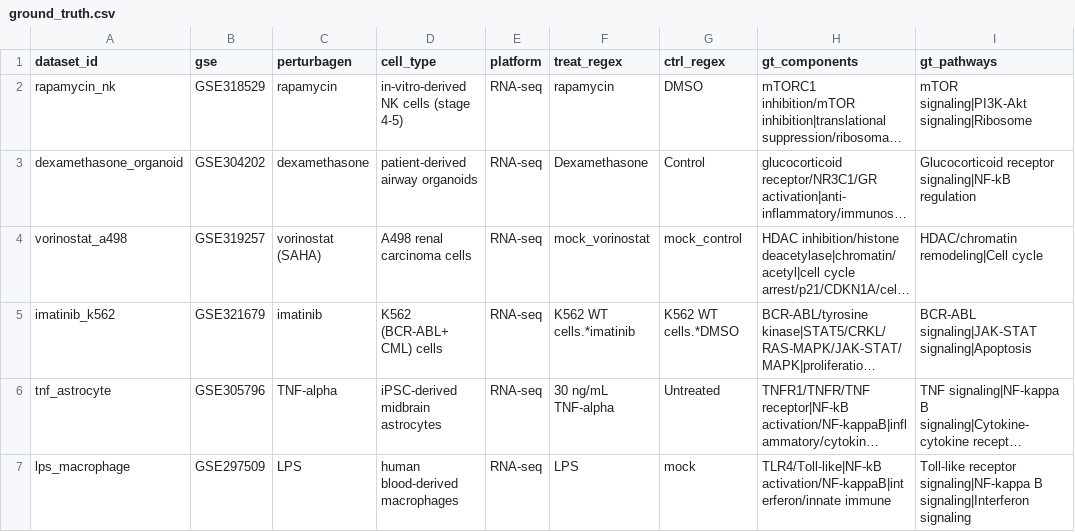
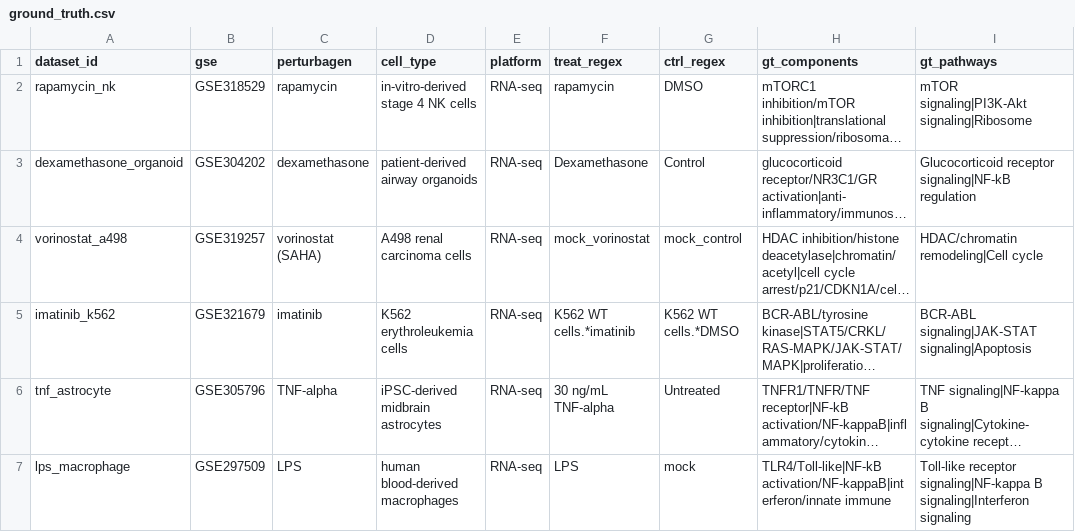
Before and after one commit to omixcore/DEGinsight, a CSV file: benchmark/ground_truth.csv, drawn as a sheet; only a part is shown; long unchanged cells end in …; the diff names each change by its address in the sheet, - before the commit and + after, or states it on an @@ line.

Commit message:
Keep mechanism votes directional and remove target names from benchmark context

```diff
--- a/benchmark/ground_truth.csv
+++ b/benchmark/ground_truth.csv
-D2 (cell_type): in-vitro-derived NK cells (stage 4-5)
+D2 (cell_type): in-vitro-derived stage 4 NK cells
-D5 (cell_type): K562 (BCR-ABL+ CML) cells
+D5 (cell_type): K562 erythroleukemia cells
```
Also changed, not shown: 3 other files.
